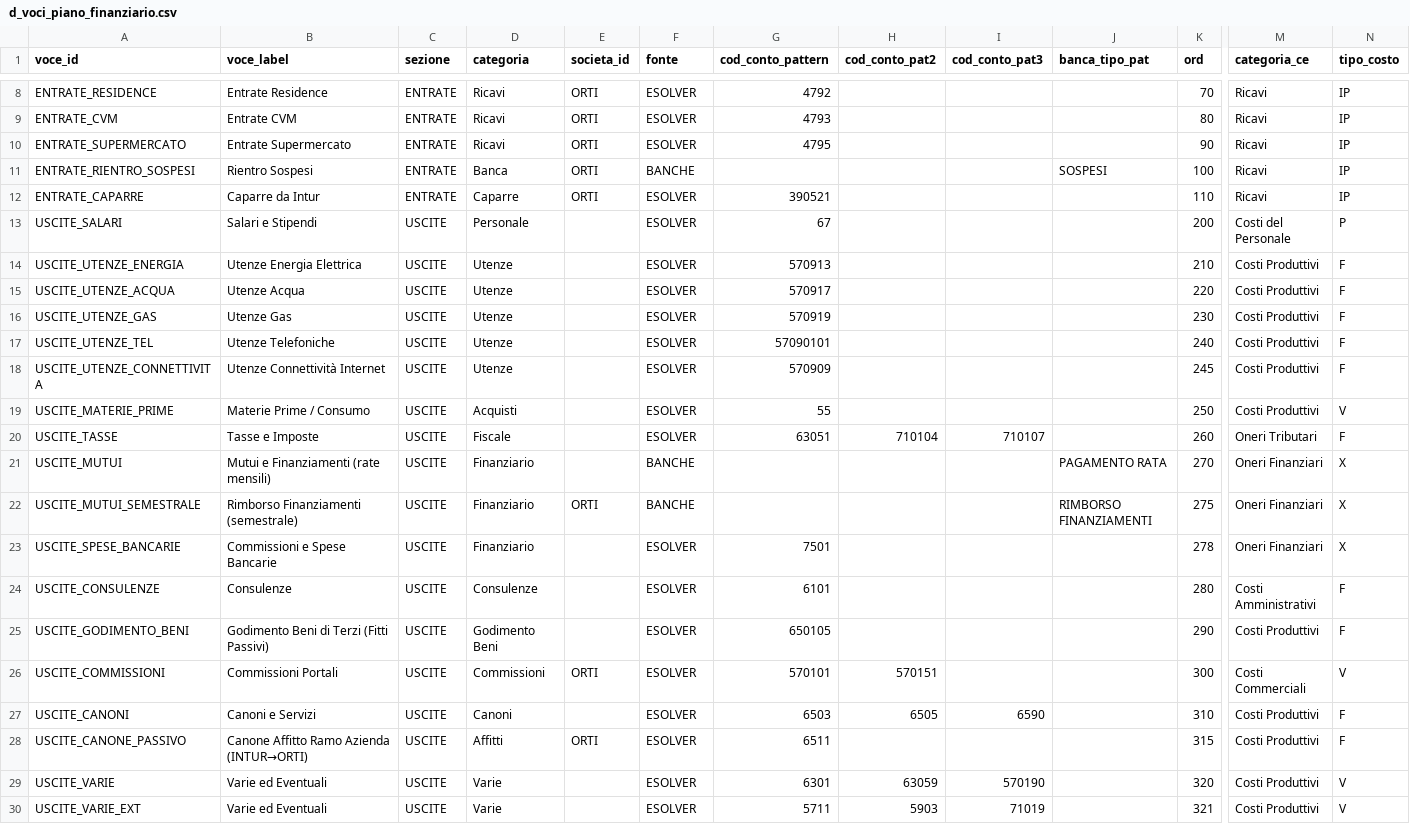
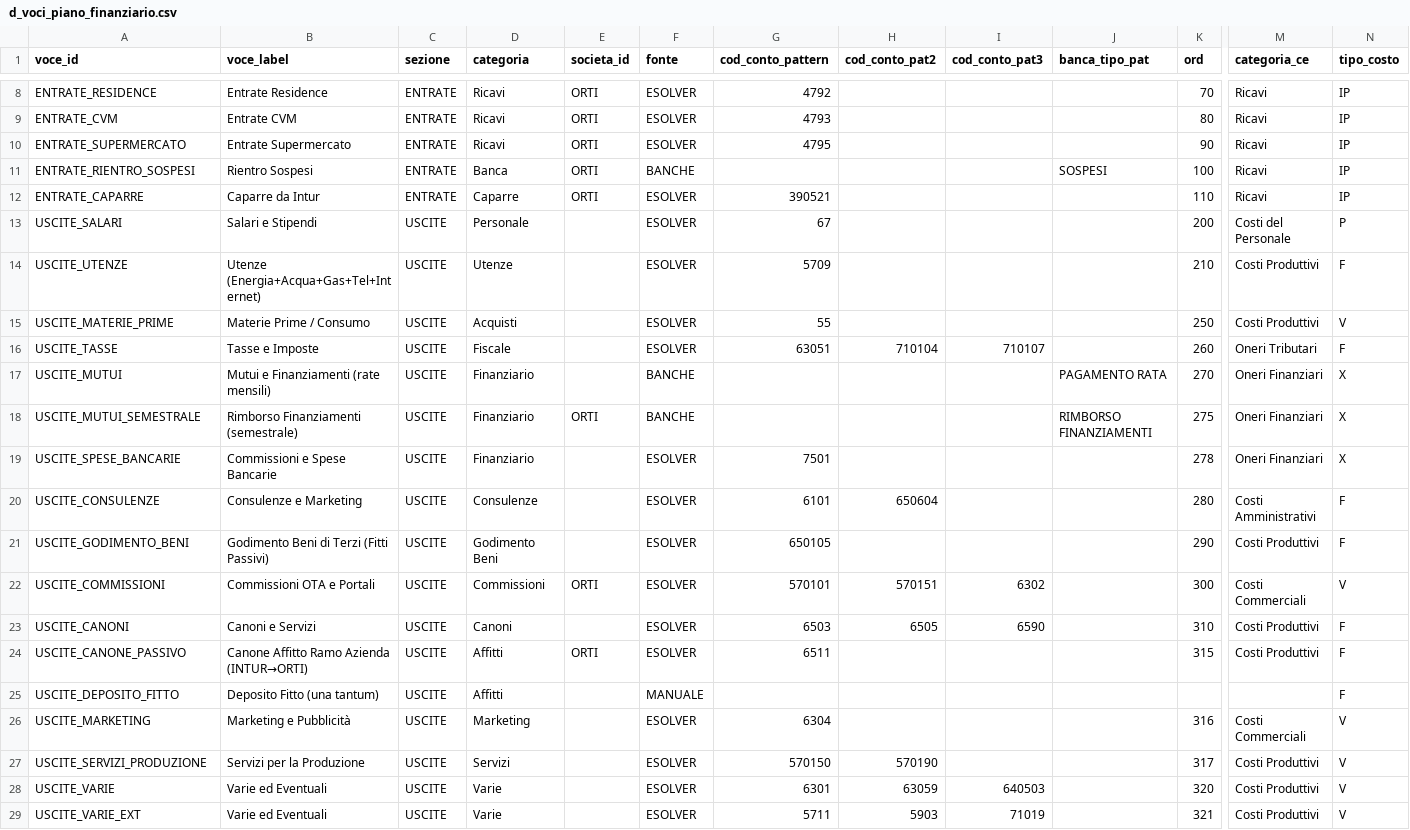
Before and after one commit to ste-hue/hotelops, a CSV file: bq/dimensioni/d_voci_piano_finanziario.csv, drawn as a sheet; only a part is shown, gaps mark what is left out; removed rows and columns are numbered as before the commit, all else as after; rows hold the shown columns only; the diff names each change by its address in the sheet, - before the commit and + after, or states it on an @@ line.

```diff
--- a/bq/dimensioni/d_voci_piano_finanziario.csv
+++ b/bq/dimensioni/d_voci_piano_finanziario.csv
-A14 (voce_id): USCITE_UTENZE_ENERGIA
+A14 (voce_id): USCITE_UTENZE
-B14 (voce_label): Utenze Energia Elettrica
+B14 (voce_label): Utenze (Energia+Acqua+Gas+Tel+Internet)
-G14 (cod_conto_pattern): 570913
+G14 (cod_conto_pattern): 5709
-row 15: USCITE_UTENZE_ACQUA | Utenze Acqua | USCITE | Utenze |  | ESOLVER | 570917 |  |  |  | 220 | Costi Produttivi | F
-row 16: USCITE_UTENZE_GAS | Utenze Gas | USCITE | Utenze |  | ESOLVER | 570919 |  |  |  | 230 | Costi Produttivi | F
-row 17: USCITE_UTENZE_TEL | Utenze Telefoniche | USCITE | Utenze |  | ESOLVER | 57090101 |  |  |  | 240 | Costi Produttivi | F
-row 18: USCITE_UTENZE_CONNETTIVITA | Utenze Connettività Internet | USCITE | Utenze |  | ESOLVER | 570909 |  |  |  | 245 | Costi Produttivi | F
-B20 (voce_label): Consulenze
+B20 (voce_label): Consulenze e Marketing
-H20 (cod_conto_pat2): (empty)
+H20 (cod_conto_pat2): 650604
-B22 (voce_label): Commissioni Portali
+B22 (voce_label): Commissioni OTA e Portali
-I22 (cod_conto_pat3): (empty)
+I22 (cod_conto_pat3): 6302
+row 25: USCITE_DEPOSITO_FITTO | Deposito Fitto (una tantum) | USCITE | Affitti |  | MANUALE |  |  |  |  |  |  | F
+row 26: USCITE_MARKETING | Marketing e Pubblicità | USCITE | Marketing |  | ESOLVER | 6304 |  |  |  | 316 | Costi Commerciali | V
+row 27: USCITE_SERVIZI_PRODUZIONE | Servizi per la Produzione | USCITE | Servizi |  | ESOLVER | 570150 | 570190 |  |  | 317 | Costi Produttivi | V
-I28 (cod_conto_pat3): 570190
+I28 (cod_conto_pat3): 640503
```
Also changed, not shown: 15 other files.
